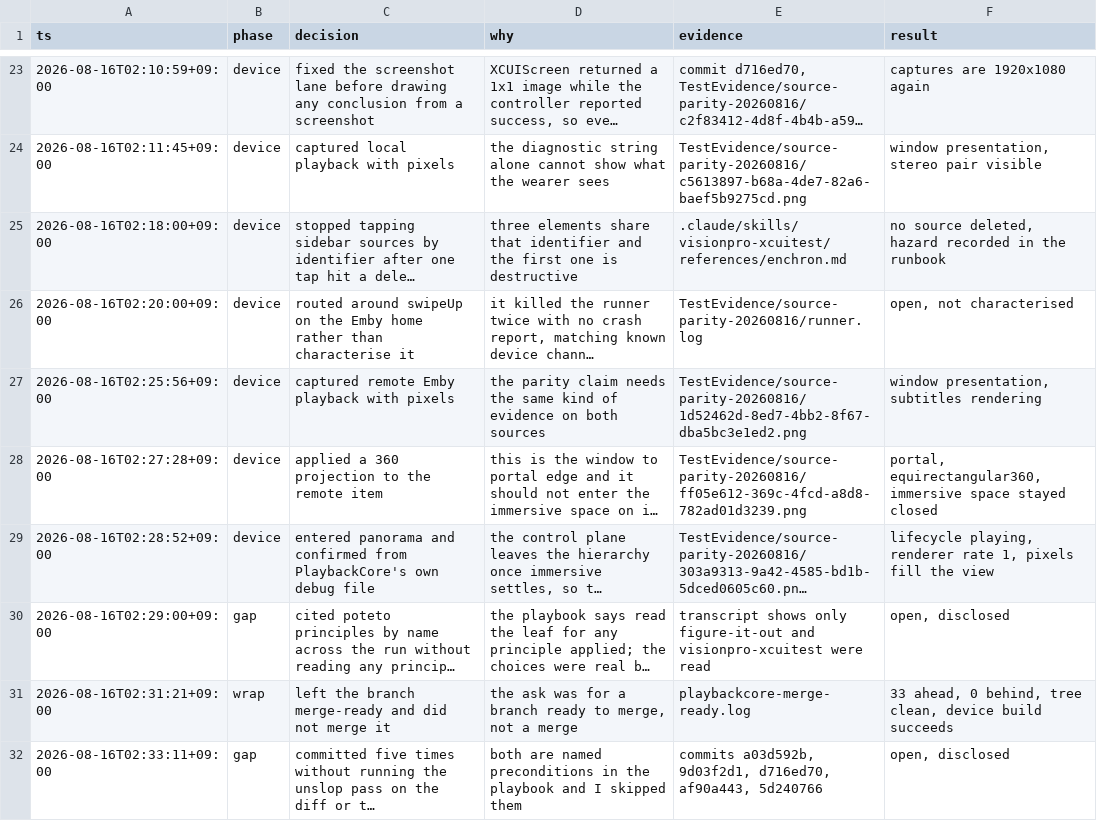
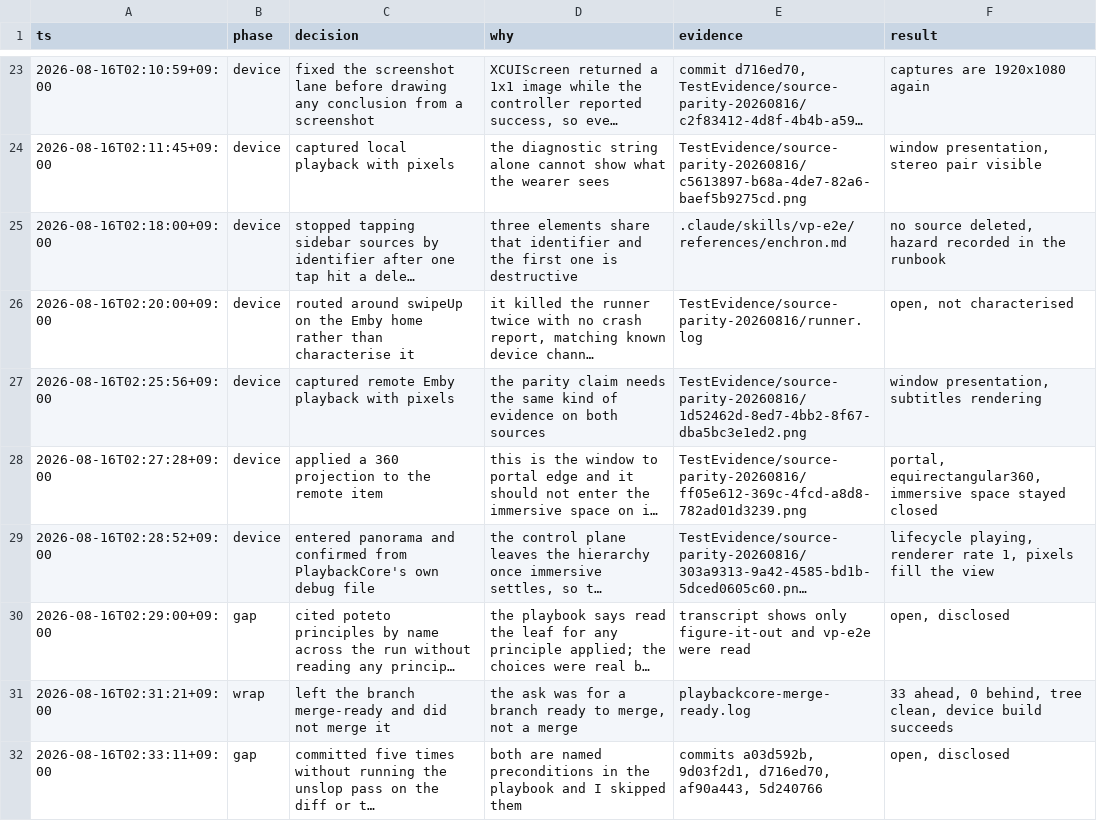
Before and after one commit to 1873663116/Enchron, a TSV file: docs/plans/02-source-parity-acceptance/decisions.tsv, drawn as a sheet; only a part is shown, gaps mark what is left out; long unchanged cells end in …; the diff names each change by its address in the sheet, - before the commit and + after, or states it on an @@ line.

```diff
--- a/docs/plans/02-source-parity-acceptance/decisions.tsv
+++ b/docs/plans/02-source-parity-acceptance/decisions.tsv
-E25 (evidence): .claude/skills/visionpro-xcuitest/references/enchron.md
+E25 (evidence): .claude/skills/vp-e2e/references/enchron.md
-E30 (evidence): …figure-it-out and visionpro-xcuitest were read
+E30 (evidence): …figure-it-out and vp-e2e were read
```
Also changed, not shown: 56 other files.
